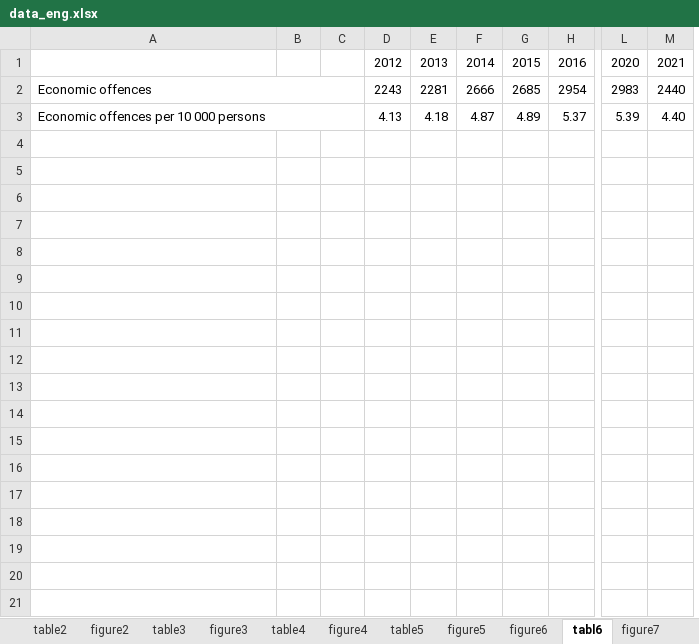
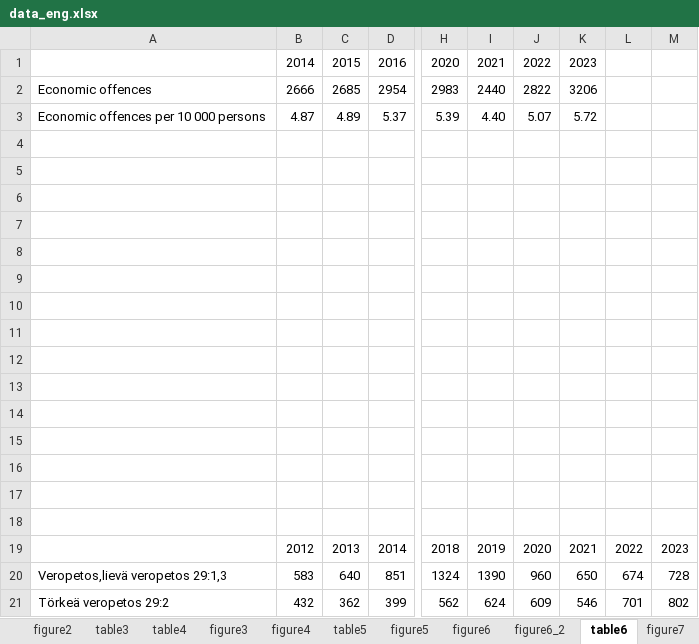
Before and after one commit to krimo-rt/crime-trends-in-finland, an Excel workbook: data_eng.xlsx, sheet table6, drawn as a sheet; only a part is shown, gaps mark what is left out; values as stored, in another font and other column widths than the file's, no borders; removed rows and columns are numbered as before the commit, all else as after; rows hold the shown columns only; the diff covers the shown part only; the diff names each change by its address in the sheet, - before the commit and + after, or states it on an @@ line.

```diff
--- a/data_eng.xlsx (sheet table6)
+++ b/data_eng.xlsx (sheet table6)
-sheet tab: tabl6
+sheet tab: table6
+sheet tab: figure6_2
@@ sheet tab order changed: figure2 | table3 | table4 | figure3 | figure4 | table5 | figure5 | figure6 | figure6_2 | table6 | figure7 @@
-column B, empty
-column C, empty
-column D, rows 1-3: 2012 | 2243 | 4.13
-column E, rows 1-3: 2013 | 2281 | 4.18
+column J, rows 1-3: 2022 | 2822 | 5.07
+column K, rows 1-3: 2023 | 3206 | 5.72
+column L, empty
+column M, empty
-A2:C2 merged
-A3:C3 merged
+row 4: (empty)
+row 5: (empty)
+row 6: (empty)
+row 7: (empty)
+row 8: (empty)
+row 9: (empty)
+row 10: (empty)
+row 11: (empty)
+row 12: (empty)
+row 13: (empty)
+row 14: (empty)
+row 15: (empty)
+row 16: (empty)
+row 17: (empty)
+row 18: (empty)
+row 19:  | 2012 | 2013 | 2014 | 2018 | 2019 | 2020 | 2021 | 2022 | 2023
+row 20: Veropetos,lievä veropetos 29:1,3 | 583 | 640 | 851 | 1324 | 1390 | 960 | 650 | 674 | 728
+row 21: Törkeä veropetos 29:2 | 432 | 362 | 399 | 562 | 624 | 609 | 546 | 701 | 802
```
Also changed, not shown: 9 added rows elsewhere in this sheet, sheet table5, sheet table2, sheet table4, sheet table1, sheet figure1, sheet table3, 8 more sheets, other sheet tabs, charts or pictures, 35 other files.
